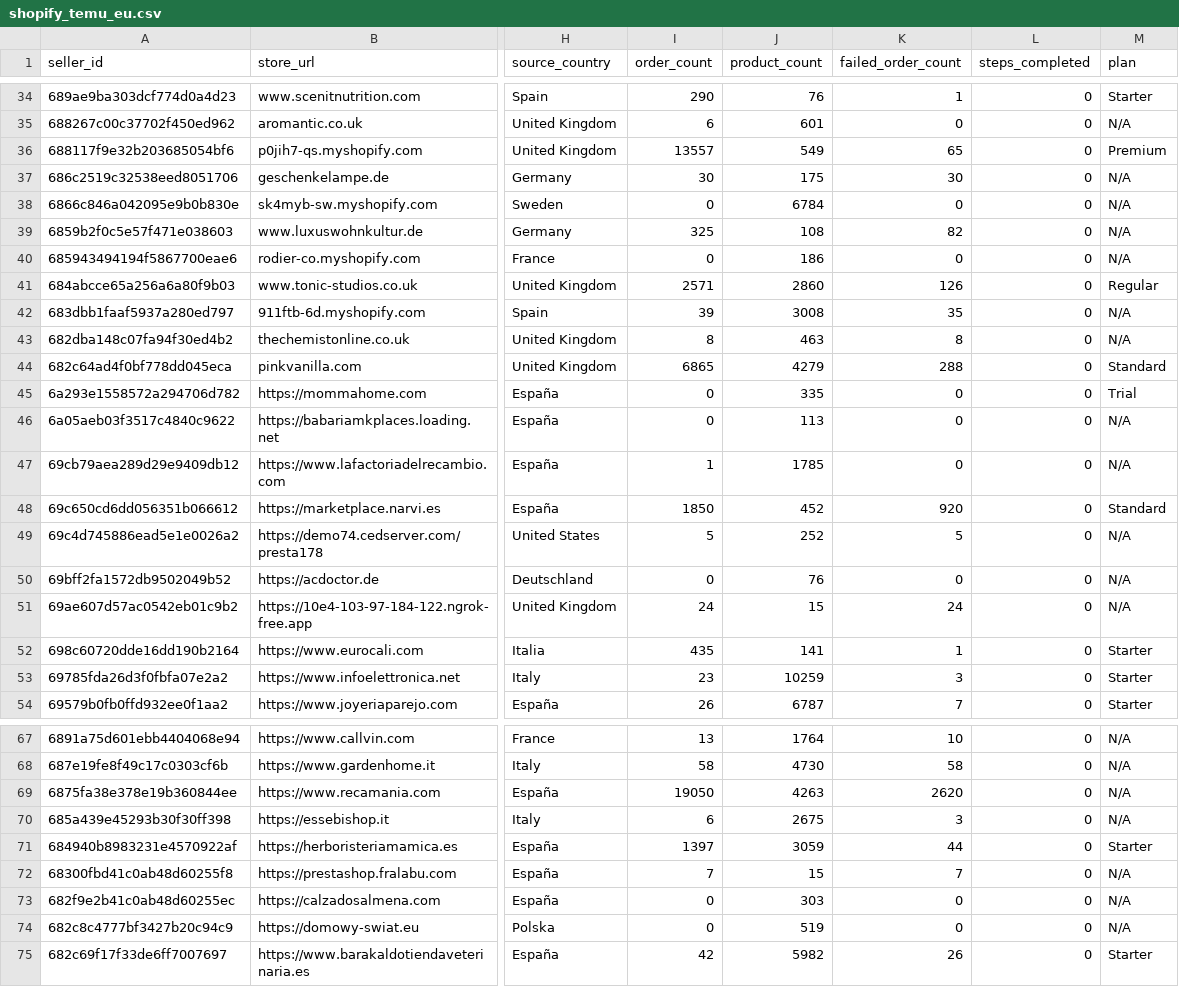
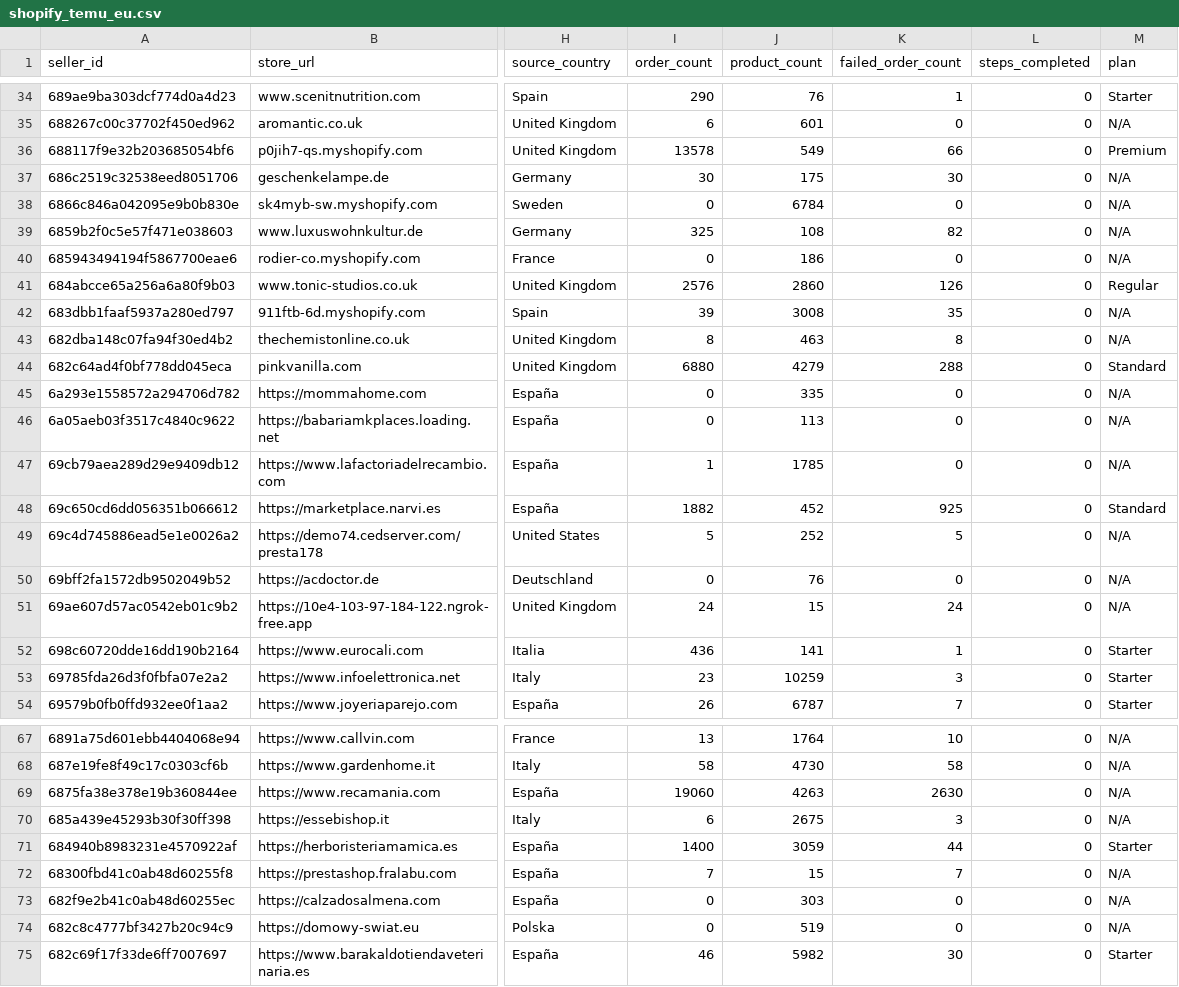
Before and after one commit to hsrivastava-ced/chap-seller-tracker, a CSV file: results/latest/shopify_temu_eu.csv, drawn as a sheet; only a part is shown, gaps mark what is left out; the diff covers the shown part only; the diff names each change by its address in the sheet, - before the commit and + after, or states it on an @@ line.

Commit message:
chore(data): scrape 2026-06-20_20-17-48Z

```diff
--- a/results/latest/shopify_temu_eu.csv
+++ b/results/latest/shopify_temu_eu.csv
-I36 (order_count): 13557
+I36 (order_count): 13578
-K36 (failed_order_count): 65
+K36 (failed_order_count): 66
-I41 (order_count): 2571
+I41 (order_count): 2576
-I44 (order_count): 6865
+I44 (order_count): 6880
-M45 (plan): Trial
+M45 (plan): N/A
-I48 (order_count): 1850
+I48 (order_count): 1882
-K48 (failed_order_count): 920
+K48 (failed_order_count): 925
-I52 (order_count): 435
+I52 (order_count): 436
-I69 (order_count): 19050
+I69 (order_count): 19060
-K69 (failed_order_count): 2620
+K69 (failed_order_count): 2630
-I71 (order_count): 1397
+I71 (order_count): 1400
-I75 (order_count): 42
+I75 (order_count): 46
-K75 (failed_order_count): 26
+K75 (failed_order_count): 30
```
Also changed, not shown: 7 edited cells elsewhere in this file, results/latest/michael.csv, results/latest/shein.csv, 16 other files.
